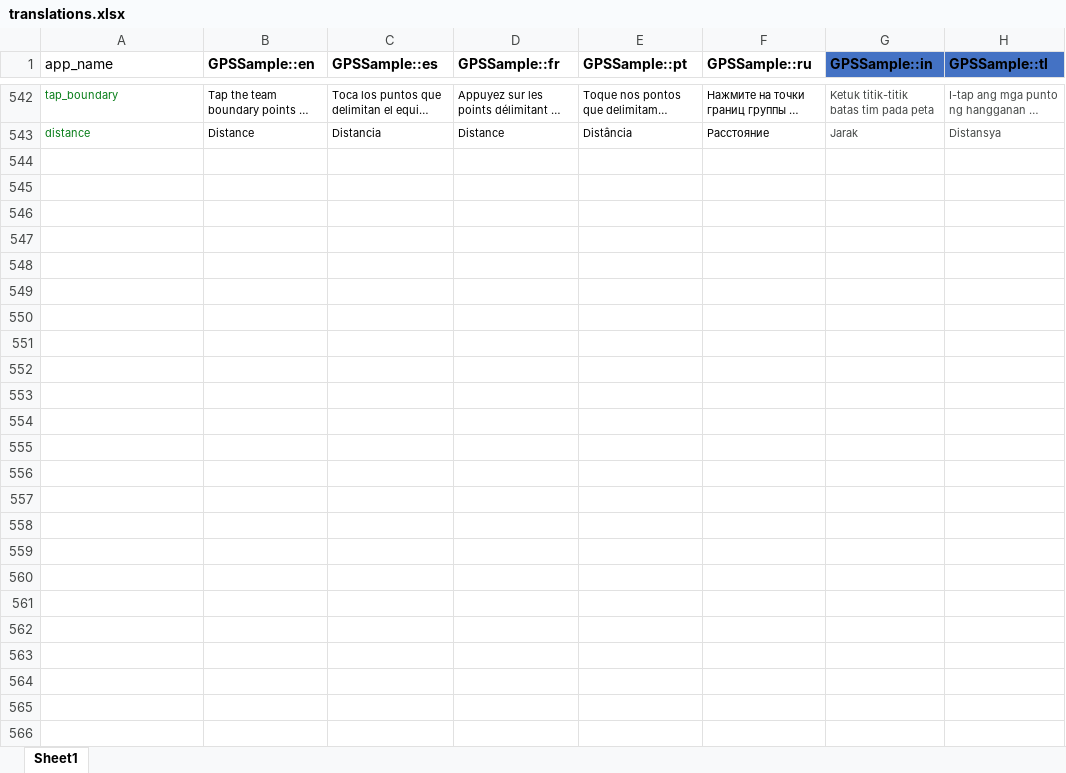
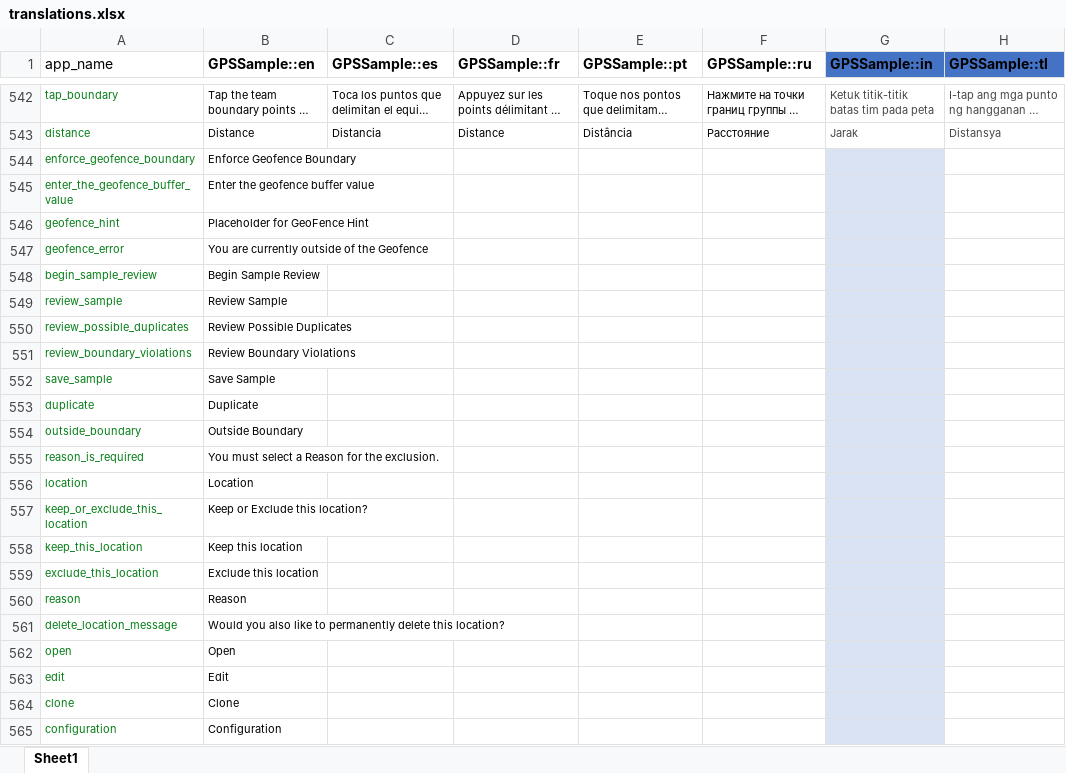
Before and after one commit to GPS-Sample/GPS-Sample, an Excel workbook: translations/translations.xlsx, sheet Sheet1, drawn as a sheet; only a part is shown, gaps mark what is left out; long unchanged cells end in …; values as stored, in another font and other column widths than the file's, no borders; table styles not drawn; rows hold the shown columns only; the diff names each change by its address in the sheet, - before the commit and + after, or states it on an @@ line.

```diff
--- a/translations/translations.xlsx (sheet Sheet1)
+++ b/translations/translations.xlsx (sheet Sheet1)
+row 544: enforce_geofence_boundary | Enforce Geofence Boundary
+row 545: enter_the_geofence_buffer_value | Enter the geofence buffer value
+row 546: geofence_hint | Placeholder for GeoFence Hint
+row 547: geofence_error | You are currently outside of the Geofence
+row 548: begin_sample_review | Begin Sample Review
+row 549: review_sample | Review Sample
+row 550: review_possible_duplicates | Review Possible Duplicates
+row 551: review_boundary_violations | Review Boundary Violations
+row 552: save_sample | Save Sample
+row 553: duplicate | Duplicate
+row 554: outside_boundary | Outside Boundary
+row 555: reason_is_required | You must select a Reason for the exclusion.
+row 556: location | Location
+row 557: keep_or_exclude_this_location | Keep or Exclude this location?
+row 558: keep_this_location | Keep this location
+row 559: exclude_this_location | Exclude this location
+row 560: reason | Reason
+row 561: delete_location_message | Would you also like to permanently delete this location?
+row 562: open | Open
+row 563: edit | Edit
+row 564: clone | Clone
+row 565: configuration | Configuration
```
Also changed, not shown: 10 other files.
